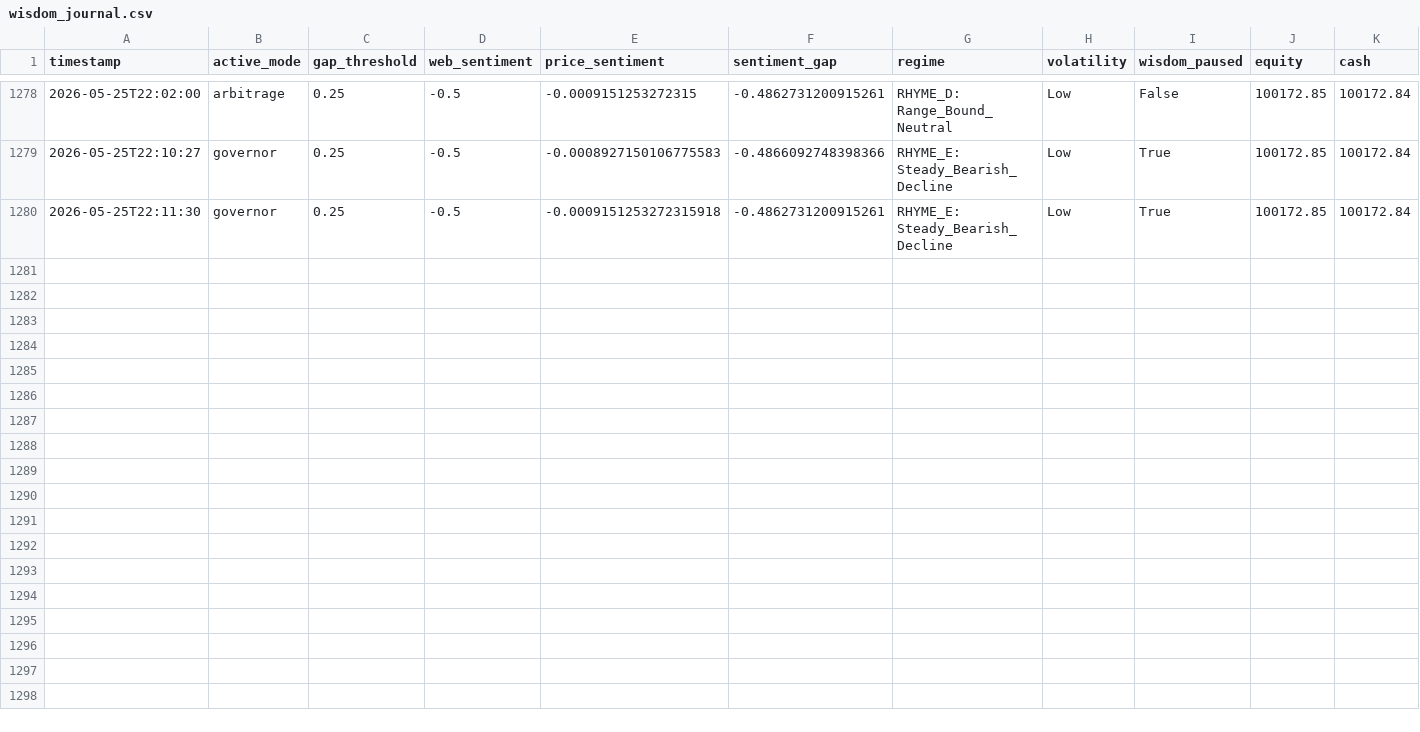
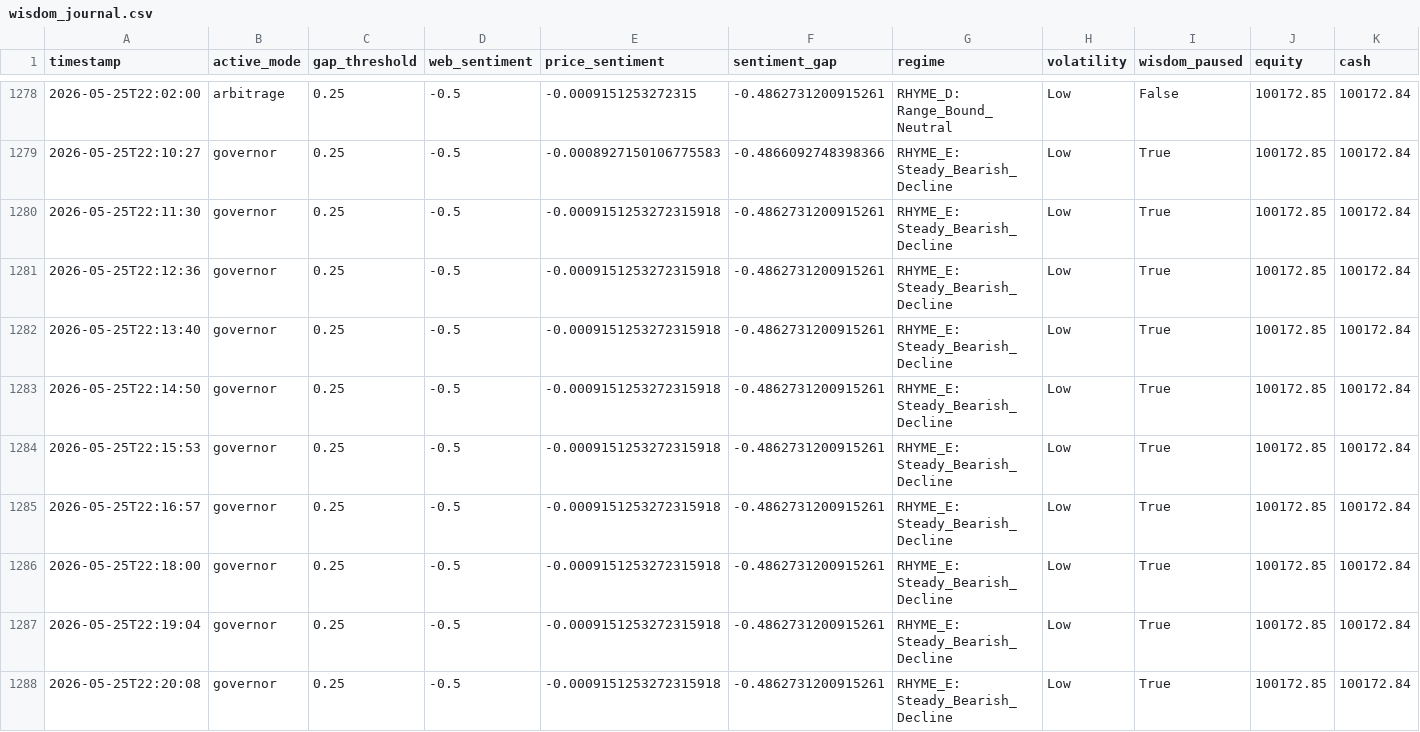
Before and after one commit to dawimberly/trading-bot, a CSV file: wisdom_journal.csv, drawn as a sheet; only a part is shown, gaps mark what is left out; rows hold the shown columns only; the diff names each change by its address in the sheet, - before the commit and + after, or states it on an @@ line.

```diff
--- a/wisdom_journal.csv
+++ b/wisdom_journal.csv
+row 1281: 2026-05-25T22:12:36 | governor | 0.25 | -0.5 | -0.0009151253272315918 | -0.4862731200915261 | RHYME_E: Steady_Bearish_Decline | Low | True | 100172.85 | 100172.84
+row 1282: 2026-05-25T22:13:40 | governor | 0.25 | -0.5 | -0.0009151253272315918 | -0.4862731200915261 | RHYME_E: Steady_Bearish_Decline | Low | True | 100172.85 | 100172.84
+row 1283: 2026-05-25T22:14:50 | governor | 0.25 | -0.5 | -0.0009151253272315918 | -0.4862731200915261 | RHYME_E: Steady_Bearish_Decline | Low | True | 100172.85 | 100172.84
+row 1284: 2026-05-25T22:15:53 | governor | 0.25 | -0.5 | -0.0009151253272315918 | -0.4862731200915261 | RHYME_E: Steady_Bearish_Decline | Low | True | 100172.85 | 100172.84
+row 1285: 2026-05-25T22:16:57 | governor | 0.25 | -0.5 | -0.0009151253272315918 | -0.4862731200915261 | RHYME_E: Steady_Bearish_Decline | Low | True | 100172.85 | 100172.84
+row 1286: 2026-05-25T22:18:00 | governor | 0.25 | -0.5 | -0.0009151253272315918 | -0.4862731200915261 | RHYME_E: Steady_Bearish_Decline | Low | True | 100172.85 | 100172.84
+row 1287: 2026-05-25T22:19:04 | governor | 0.25 | -0.5 | -0.0009151253272315918 | -0.4862731200915261 | RHYME_E: Steady_Bearish_Decline | Low | True | 100172.85 | 100172.84
+row 1288: 2026-05-25T22:20:08 | governor | 0.25 | -0.5 | -0.0009151253272315918 | -0.4862731200915261 | RHYME_E: Steady_Bearish_Decline | Low | True | 100172.85 | 100172.84
```
Also changed, not shown: 8 other files.
